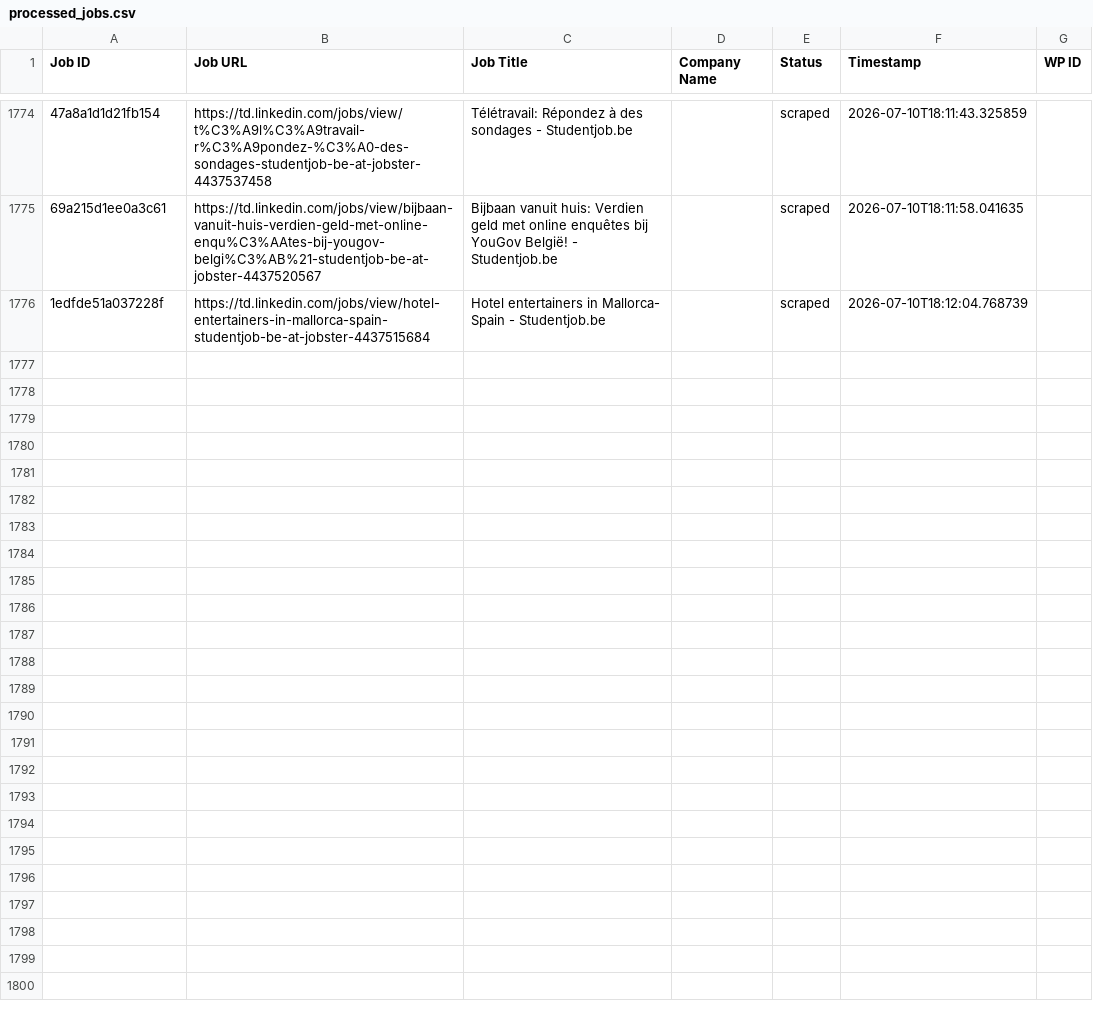
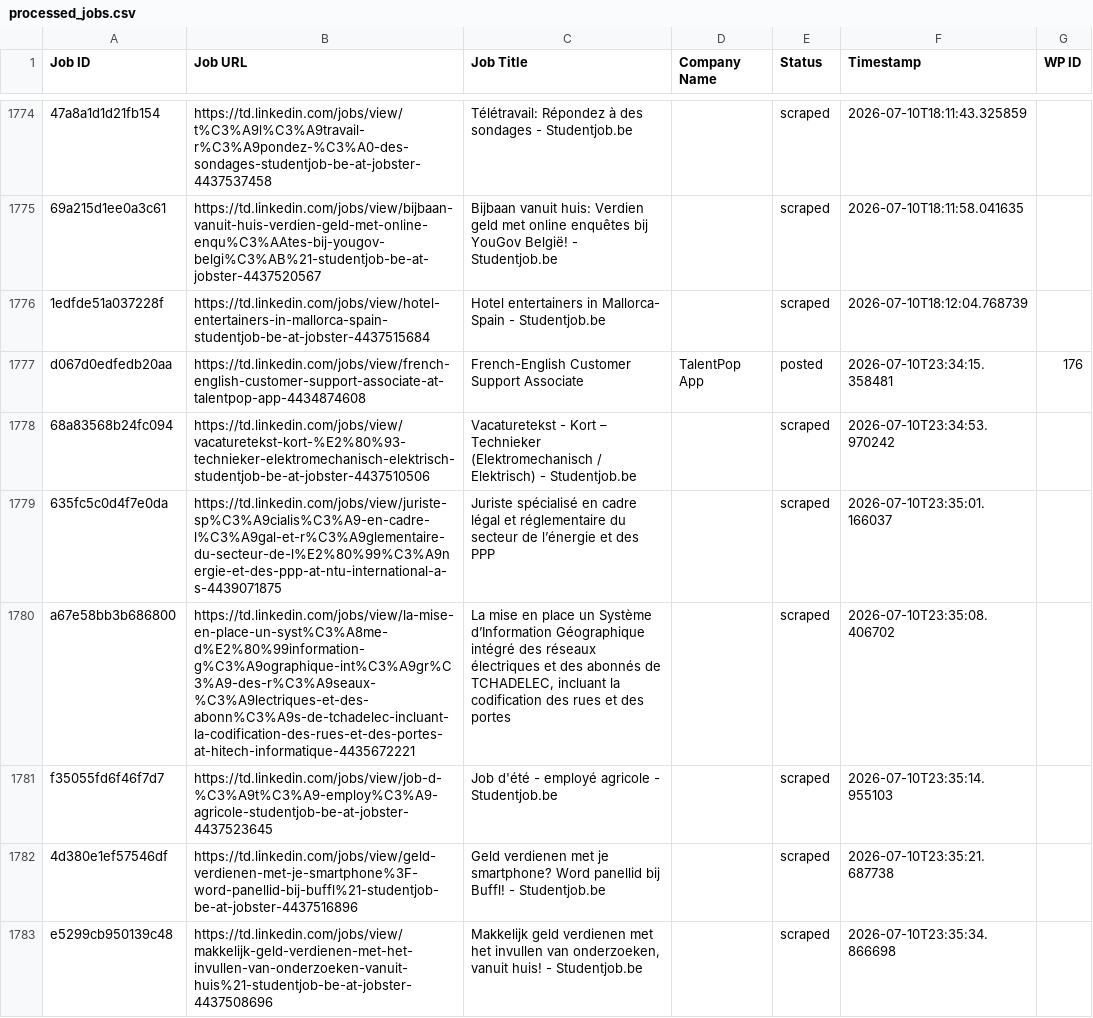
Before and after one commit to mimusdesign/td, a CSV file: processed_jobs.csv, drawn as a sheet; only a part is shown, gaps mark what is left out; the diff names each change by its address in the sheet, - before the commit and + after, or states it on an @@ line.

```diff
--- a/processed_jobs.csv
+++ b/processed_jobs.csv
+row 1777: d067d0edfedb20aa | https://td.linkedin.com/jobs/view/french-english-customer-support-associate-at-talentpop-app-4434874608 | French-English Customer Support Associate | TalentPop App | posted | 2026-07-10T23:34:15.358481 | 176
+row 1778: 68a83568b24fc094 | https://td.linkedin.com/jobs/view/vacaturetekst-kort-%E2%80%93-technieker-elektromechanisch-elektrisch-studentjob-be-at-jobster-4437510506 | Vacaturetekst - Kort – Technieker (Elektromechanisch / Elektrisch) - Studentjob.be |  | scraped | 2026-07-10T23:34:53.970242
+row 1779: 635fc5c0d4f7e0da | https://td.linkedin.com/jobs/view/juriste-sp%C3%A9cialis%C3%A9-en-cadre-l%C3%A9gal-et-r%C3%A9glementaire-du-secteur-de-l%E2%80%99%C3%A9nergie-et-des-ppp-at-ntu-international-a-s-4439071875 | Juriste spécialisé en cadre légal et réglementaire du secteur de l’énergie et des PPP |  | scraped | 2026-07-10T23:35:01.166037
+row 1780: a67e58bb3b686800 | https://td.linkedin.com/jobs/view/la-mise-en-place-un-syst%C3%A8me-d%E2%80%99information-g%C3%A9ographique-int%C3%A9gr%C3%A9-des-r%C3%A9seaux-%C3%A9lectriques-et-des-abonn%C3%A9s-de-tchadelec-incluant-la-codification-des-rues-et-des-portes-at-hitech-informatique-4435672221 | La mise en place un Système d’Information Géographique intégré des réseaux électriques et des abonnés de TCHADELEC, incluant la codification des rues et des portes |  | scraped | 2026-07-10T23:35:08.406702
+row 1781: f35055fd6f46f7d7 | https://td.linkedin.com/jobs/view/job-d-%C3%A9t%C3%A9-employ%C3%A9-agricole-studentjob-be-at-jobster-4437523645 | Job d'été - employé agricole - Studentjob.be |  | scraped | 2026-07-10T23:35:14.955103
+row 1782: 4d380e1ef57546df | https://td.linkedin.com/jobs/view/geld-verdienen-met-je-smartphone%3F-word-panellid-bij-buffl%21-studentjob-be-at-jobster-4437516896 | Geld verdienen met je smartphone? Word panellid bij Buffl! - Studentjob.be |  | scraped | 2026-07-10T23:35:21.687738
+row 1783: e5299cb950139c48 | https://td.linkedin.com/jobs/view/makkelijk-geld-verdienen-met-het-invullen-van-onderzoeken-vanuit-huis%21-studentjob-be-at-jobster-4437508696 | Makkelijk geld verdienen met het invullen van onderzoeken, vanuit huis! - Studentjob.be |  | scraped | 2026-07-10T23:35:34.866698
```
